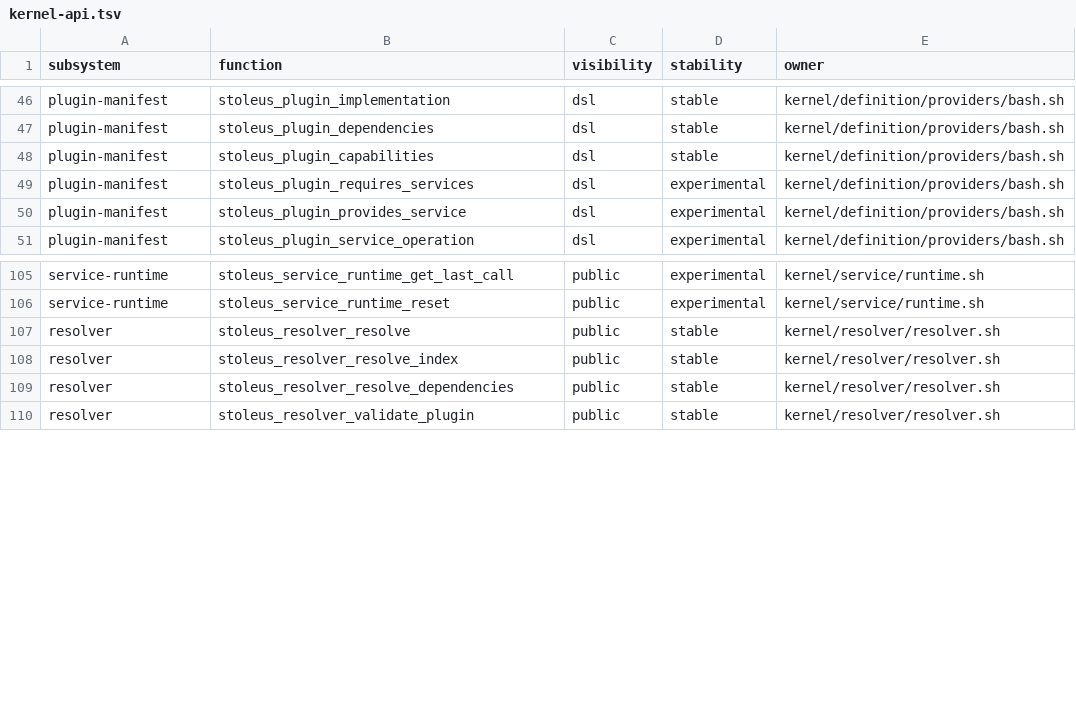
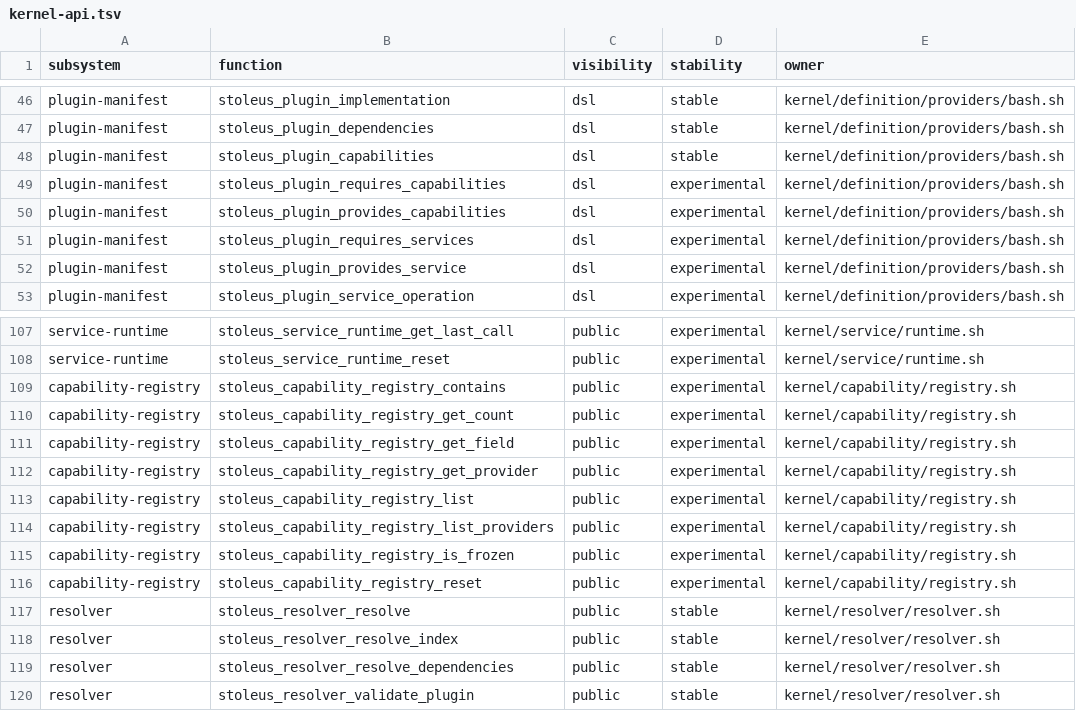
Before and after one commit to ivanstoskovic/tools, a TSV file: contracts/kernel-api.tsv, drawn as a sheet; only a part is shown, gaps mark what is left out.

Commit message:
feat(kernel): add capability registry and resolver

```diff
--- a/contracts/kernel-api.tsv
+++ b/contracts/kernel-api.tsv
@@ -48,2 +48,4 @@ plugin-manifest	stoleus_plugin_dependencies	dsl	stable	kernel/definition/provide
 plugin-manifest	stoleus_plugin_capabilities	dsl	stable	kernel/definition/providers/bash.sh
+plugin-manifest	stoleus_plugin_requires_capabilities	dsl	experimental	kernel/definition/providers/bash.sh
+plugin-manifest	stoleus_plugin_provides_capabilities	dsl	experimental	kernel/definition/providers/bash.sh
 plugin-manifest	stoleus_plugin_requires_services	dsl	experimental	kernel/definition/providers/bash.sh
@@ -106,2 +108,10 @@ service-runtime	stoleus_service_runtime_get_last_call	public	experimental	kernel
 service-runtime	stoleus_service_runtime_reset	public	experimental	kernel/service/runtime.sh
+capability-registry	stoleus_capability_registry_contains	public	experimental	kernel/capability/registry.sh
+capability-registry	stoleus_capability_registry_get_count	public	experimental	kernel/capability/registry.sh
+capability-registry	stoleus_capability_registry_get_field	public	experimental	kernel/capability/registry.sh
+capability-registry	stoleus_capability_registry_get_provider	public	experimental	kernel/capability/registry.sh
+capability-registry	stoleus_capability_registry_list	public	experimental	kernel/capability/registry.sh
+capability-registry	stoleus_capability_registry_list_providers	public	experimental	kernel/capability/registry.sh
+capability-registry	stoleus_capability_registry_is_frozen	public	experimental	kernel/capability/registry.sh
+capability-registry	stoleus_capability_registry_reset	public	experimental	kernel/capability/registry.sh
 resolver	stoleus_resolver_resolve	public	stable	kernel/resolver/resolver.sh
```
Also changed, not shown: 12 other files.
